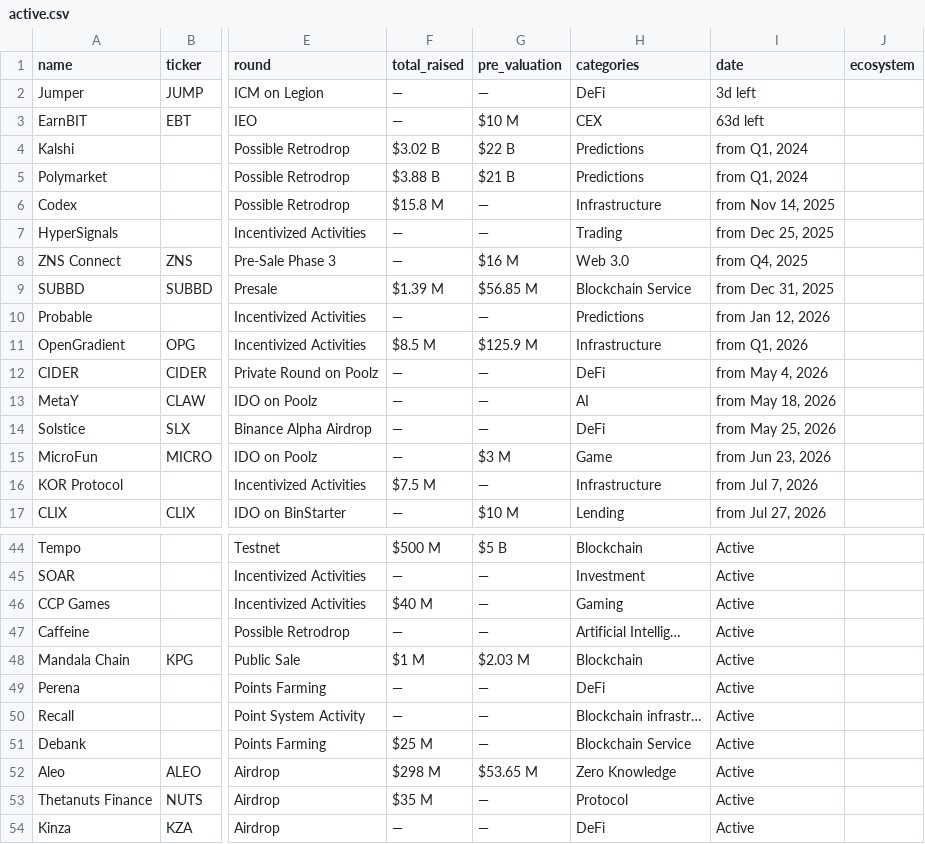
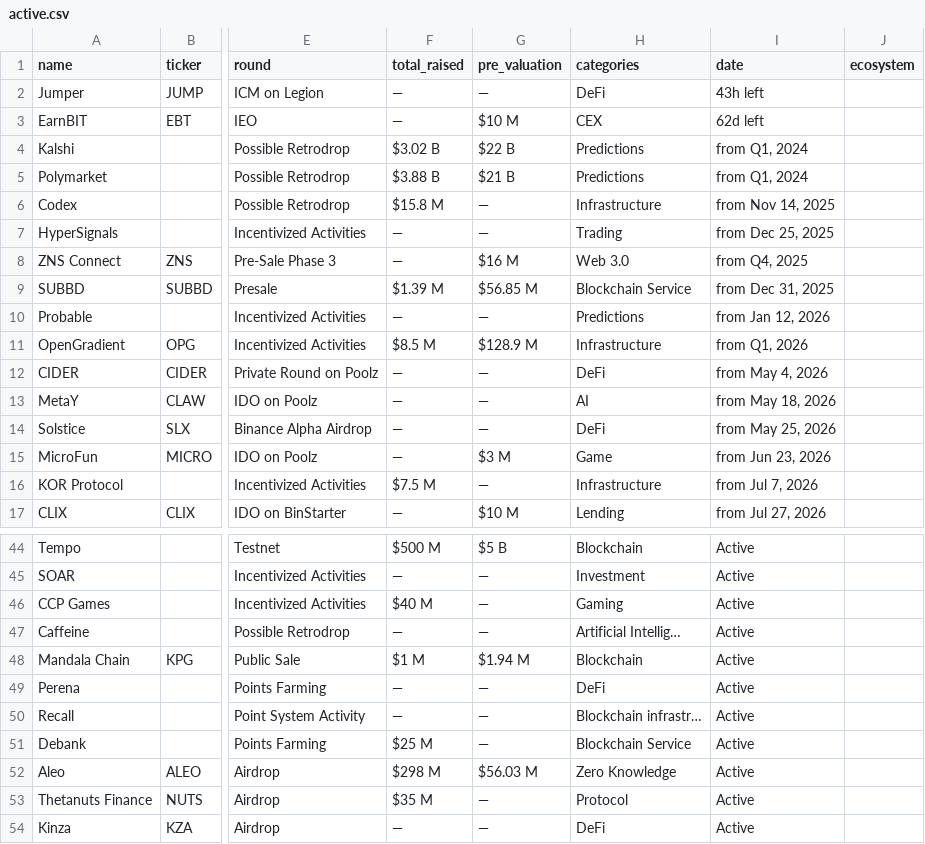
Before and after one commit to rfrm-dao/ICO-IDO-Dashboard, a CSV file: active.csv, drawn as a sheet; only a part is shown, gaps mark what is left out; the diff names each change by its address in the sheet, - before the commit and + after, or states it on an @@ line.

```diff
--- a/active.csv
+++ b/active.csv
-I2 (date): 3d left
+I2 (date): 43h left
-I3 (date): 63d left
+I3 (date): 62d left
-G11 (pre_valuation): $125.9 M
+G11 (pre_valuation): $128.9 M
-G48 (pre_valuation): $2.03 M
+G48 (pre_valuation): $1.94 M
-G52 (pre_valuation): $53.65 M
+G52 (pre_valuation): $56.03 M
```
Also changed, not shown: upcoming.csv.
